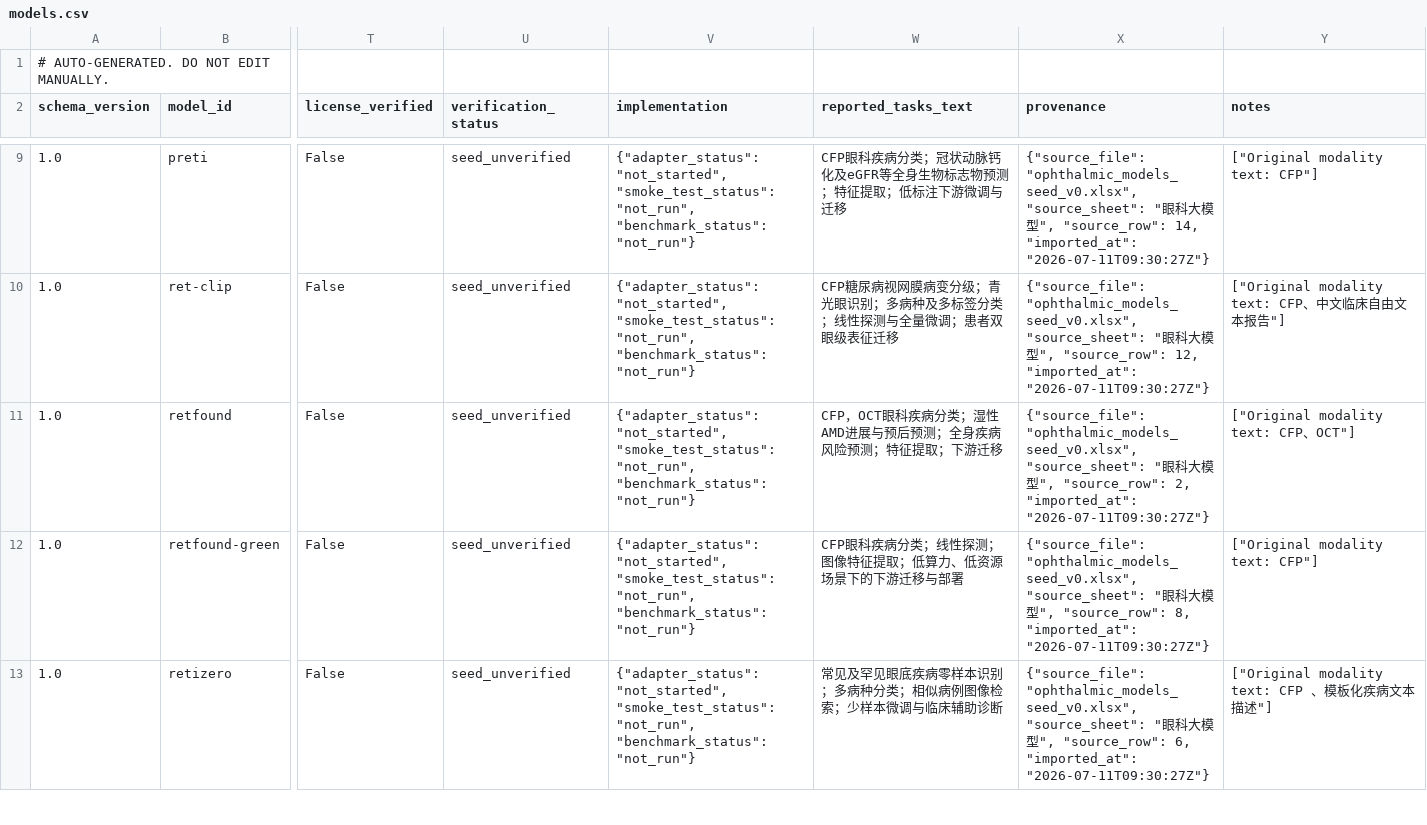
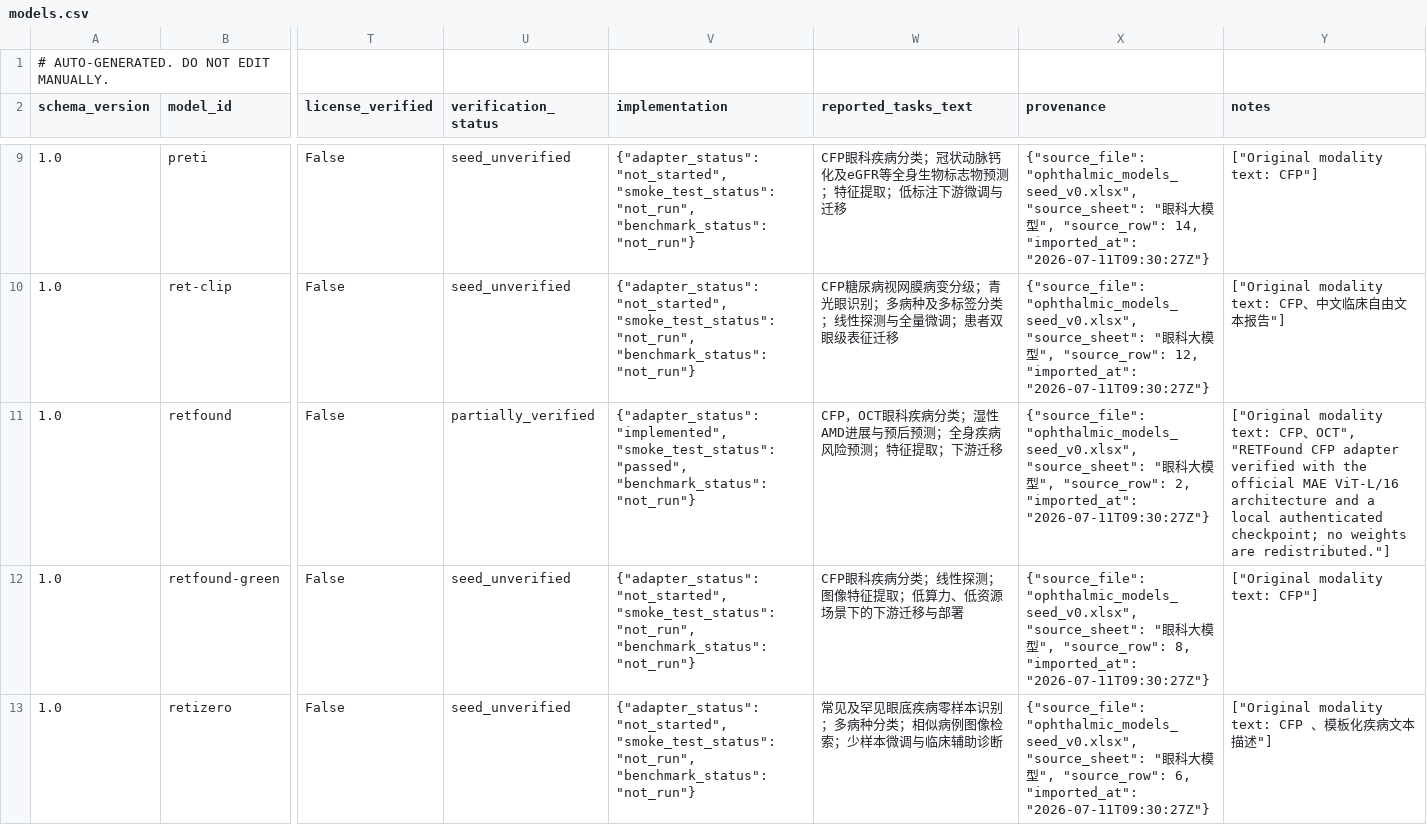
Before and after one commit to LIU-Rong-Tao/ophthalmic-foundation-model-benchmark, a CSV file: catalog/models.csv, drawn as a sheet; only a part is shown, gaps mark what is left out; the diff names each change by its address in the sheet, - before the commit and + after, or states it on an @@ line.

```diff
--- a/catalog/models.csv
+++ b/catalog/models.csv
-U11 (verification_status): seed_unverified
+U11 (verification_status): partially_verified
-V11 (implementation): {"adapter_status": "not_started", "smoke_test_status": "not_run", "benchmark_status": "not_run"}
+V11 (implementation): {"adapter_status": "implemented", "smoke_test_status": "passed", "benchmark_status": "not_run"}
-Y11 (notes): …CFP、OCT"]
+Y11 (notes): …CFP、OCT", "RETFound CFP adapter verified with the official MAE ViT-L/16 architecture and a local authenticated checkpoint; no weights are redistributed."]
```
Also changed, not shown: catalog/checkpoints.csv, 21 other files.
